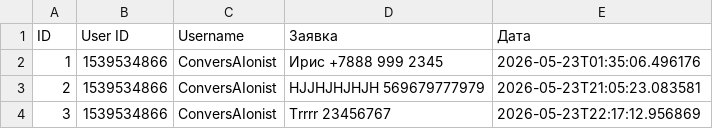
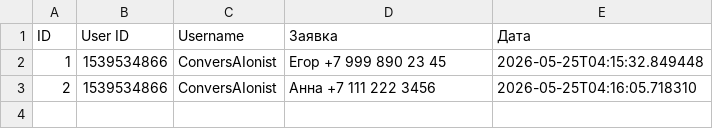
Before and after one commit to Myth3916/telegram-bot-portfolio, a CSV file: lead_bot/leads_export.csv, drawn as a sheet.

```diff
--- a/lead_bot/leads_export.csv
+++ b/lead_bot/leads_export.csv
@@ -1,4 +1,3 @@
 ID;User ID;Username;Заявка;Дата
-1;1539534866;ConversAIonist;Ирис +7888 999 2345;2026-05-23T01:35:06.496176
-2;1539534866;ConversAIonist;HJJHJHJHJH 569679777979;2026-05-23T21:05:23.083581
-3;1539534866;ConversAIonist;Trrrr 23456767;2026-05-23T22:17:12.956869
+1;1539534866;ConversAIonist;Егор +7 999 890 23 45;2026-05-25T04:15:32.849448
+2;1539534866;ConversAIonist;Анна +7 111 222 3456;2026-05-25T04:16:05.718310
```
Also changed, not shown: 4 other files.
